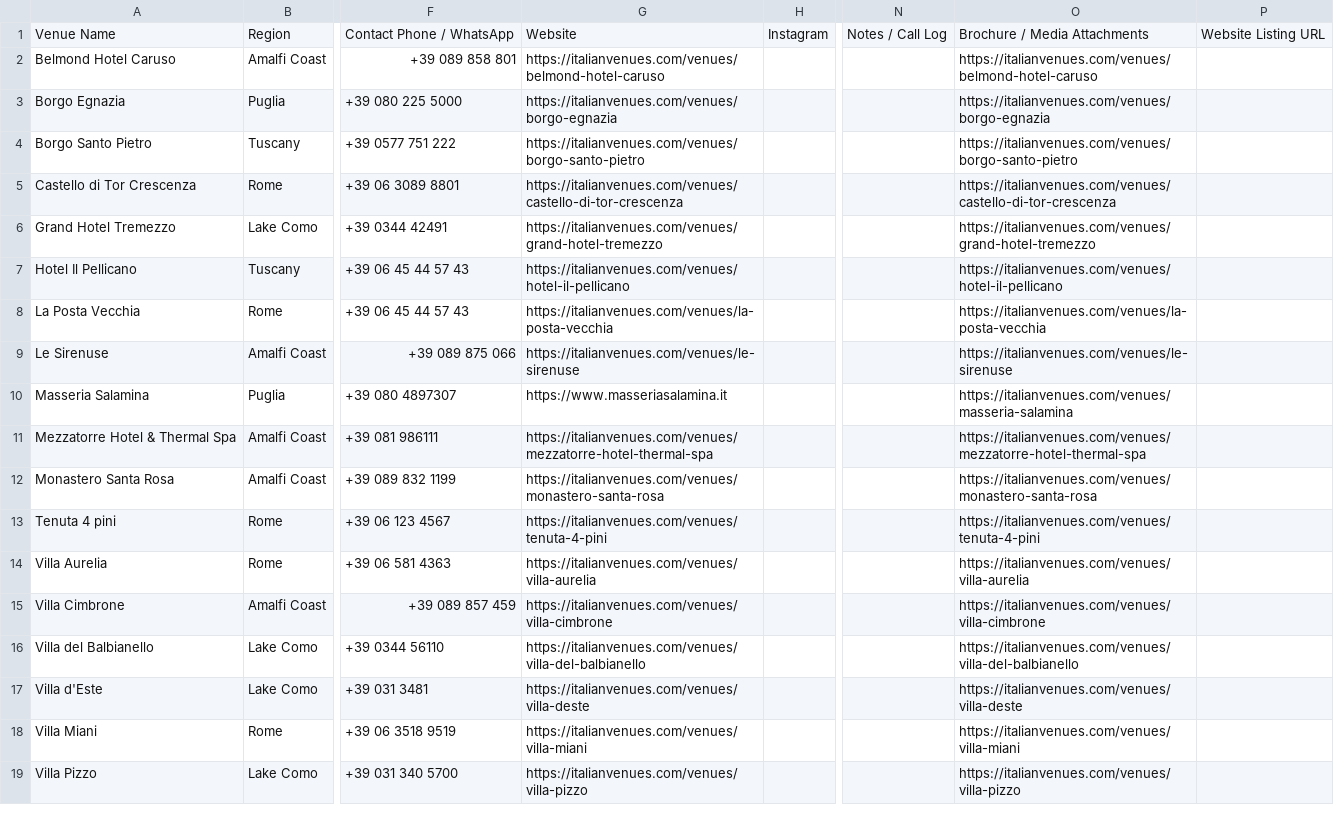
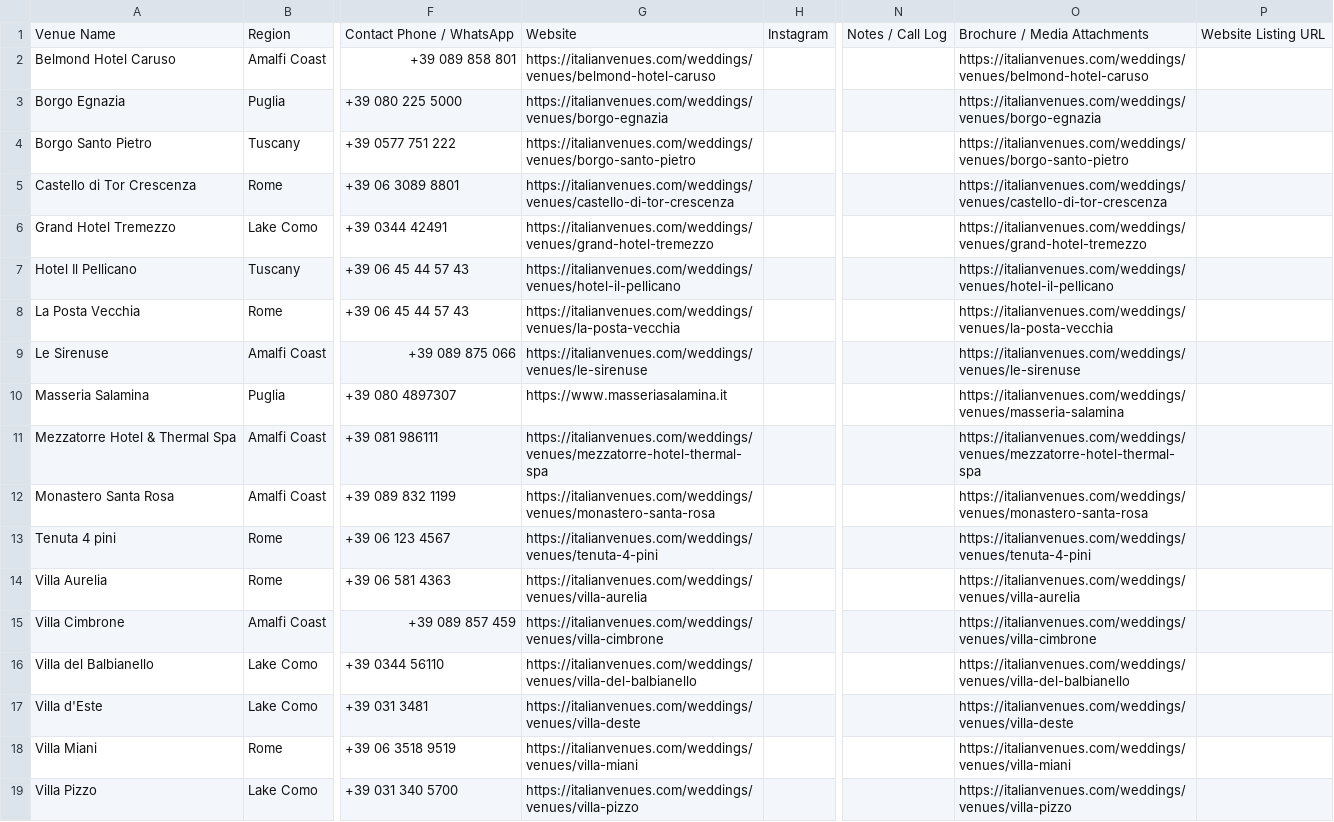
Before and after one commit to oliverrimmer/italianvenues, a CSV file: venue-crm-data.csv, drawn as a sheet; only a part is shown, gaps mark what is left out; the diff names each change by its address in the sheet, - before the commit and + after, or states it on an @@ line.

Commit message:
Refactor: Multi-vertical architecture with destinations taxonomy
- Move all wedding content under /weddings namespace
- Migrate /blog to /weddings/journal
- Migrate /locations to /weddings/destinations (unified taxonomy)
- Add /travel placeholder structure with destinations
- Update all internal links and imports
- Add comprehensive 301 redirects for old URLs
- Add isWeddingVenue/isHotel flags to venue schema
- Update sitemap to reflect new structure
- Clean up content collections config

Breaking changes:
- /venues -> /weddings/venues (redirected)
- /locations -> /weddings/destinations (redirected)
- /styles -> /weddings/styles (redirected)
- /blog -> /weddings/journal (redirected)

All old URLs have 301 redirects. Zero SEO debt.

```diff
--- a/venue-crm-data.csv
+++ b/venue-crm-data.csv
-G2: https://italianvenues.com/venues/belmond-hotel-caruso
+G2: https://italianvenues.com/weddings/venues/belmond-hotel-caruso
-O2: https://italianvenues.com/venues/belmond-hotel-caruso
+O2: https://italianvenues.com/weddings/venues/belmond-hotel-caruso
-G3: https://italianvenues.com/venues/borgo-egnazia
+G3: https://italianvenues.com/weddings/venues/borgo-egnazia
-O3: https://italianvenues.com/venues/borgo-egnazia
+O3: https://italianvenues.com/weddings/venues/borgo-egnazia
-G4: https://italianvenues.com/venues/borgo-santo-pietro
+G4: https://italianvenues.com/weddings/venues/borgo-santo-pietro
-O4: https://italianvenues.com/venues/borgo-santo-pietro
+O4: https://italianvenues.com/weddings/venues/borgo-santo-pietro
-G5: https://italianvenues.com/venues/castello-di-tor-crescenza
+G5: https://italianvenues.com/weddings/venues/castello-di-tor-crescenza
-O5: https://italianvenues.com/venues/castello-di-tor-crescenza
+O5: https://italianvenues.com/weddings/venues/castello-di-tor-crescenza
-G6: https://italianvenues.com/venues/grand-hotel-tremezzo
+G6: https://italianvenues.com/weddings/venues/grand-hotel-tremezzo
-O6: https://italianvenues.com/venues/grand-hotel-tremezzo
+O6: https://italianvenues.com/weddings/venues/grand-hotel-tremezzo
-G7: https://italianvenues.com/venues/hotel-il-pellicano
+G7: https://italianvenues.com/weddings/venues/hotel-il-pellicano
-O7: https://italianvenues.com/venues/hotel-il-pellicano
+O7: https://italianvenues.com/weddings/venues/hotel-il-pellicano
-G8: https://italianvenues.com/venues/la-posta-vecchia
+G8: https://italianvenues.com/weddings/venues/la-posta-vecchia
-O8: https://italianvenues.com/venues/la-posta-vecchia
+O8: https://italianvenues.com/weddings/venues/la-posta-vecchia
-G9: https://italianvenues.com/venues/le-sirenuse
+G9: https://italianvenues.com/weddings/venues/le-sirenuse
-O9: https://italianvenues.com/venues/le-sirenuse
+O9: https://italianvenues.com/weddings/venues/le-sirenuse
-O10: https://italianvenues.com/venues/masseria-salamina
+O10: https://italianvenues.com/weddings/venues/masseria-salamina
-G11: https://italianvenues.com/venues/mezzatorre-hotel-thermal-spa
+G11: https://italianvenues.com/weddings/venues/mezzatorre-hotel-thermal-spa
-O11: https://italianvenues.com/venues/mezzatorre-hotel-thermal-spa
+O11: https://italianvenues.com/weddings/venues/mezzatorre-hotel-thermal-spa
-G12: https://italianvenues.com/venues/monastero-santa-rosa
+G12: https://italianvenues.com/weddings/venues/monastero-santa-rosa
-O12: https://italianvenues.com/venues/monastero-santa-rosa
+O12: https://italianvenues.com/weddings/venues/monastero-santa-rosa
-G13: https://italianvenues.com/venues/tenuta-4-pini
+G13: https://italianvenues.com/weddings/venues/tenuta-4-pini
-O13: https://italianvenues.com/venues/tenuta-4-pini
+O13: https://italianvenues.com/weddings/venues/tenuta-4-pini
-G14: https://italianvenues.com/venues/villa-aurelia
+G14: https://italianvenues.com/weddings/venues/villa-aurelia
-O14: https://italianvenues.com/venues/villa-aurelia
+O14: https://italianvenues.com/weddings/venues/villa-aurelia
-G15: https://italianvenues.com/venues/villa-cimbrone
+G15: https://italianvenues.com/weddings/venues/villa-cimbrone
-O15: https://italianvenues.com/venues/villa-cimbrone
+O15: https://italianvenues.com/weddings/venues/villa-cimbrone
-G16: https://italianvenues.com/venues/villa-del-balbianello
+G16: https://italianvenues.com/weddings/venues/villa-del-balbianello
-O16: https://italianvenues.com/venues/villa-del-balbianello
+O16: https://italianvenues.com/weddings/venues/villa-del-balbianello
-G17: https://italianvenues.com/venues/villa-deste
+G17: https://italianvenues.com/weddings/venues/villa-deste
-O17: https://italianvenues.com/venues/villa-deste
+O17: https://italianvenues.com/weddings/venues/villa-deste
-G18: https://italianvenues.com/venues/villa-miani
+G18: https://italianvenues.com/weddings/venues/villa-miani
-O18: https://italianvenues.com/venues/villa-miani
+O18: https://italianvenues.com/weddings/venues/villa-miani
-G19: https://italianvenues.com/venues/villa-pizzo
+G19: https://italianvenues.com/weddings/venues/villa-pizzo
-O19: https://italianvenues.com/venues/villa-pizzo
+O19: https://italianvenues.com/weddings/venues/villa-pizzo
```
Also changed, not shown: 58 other files.
